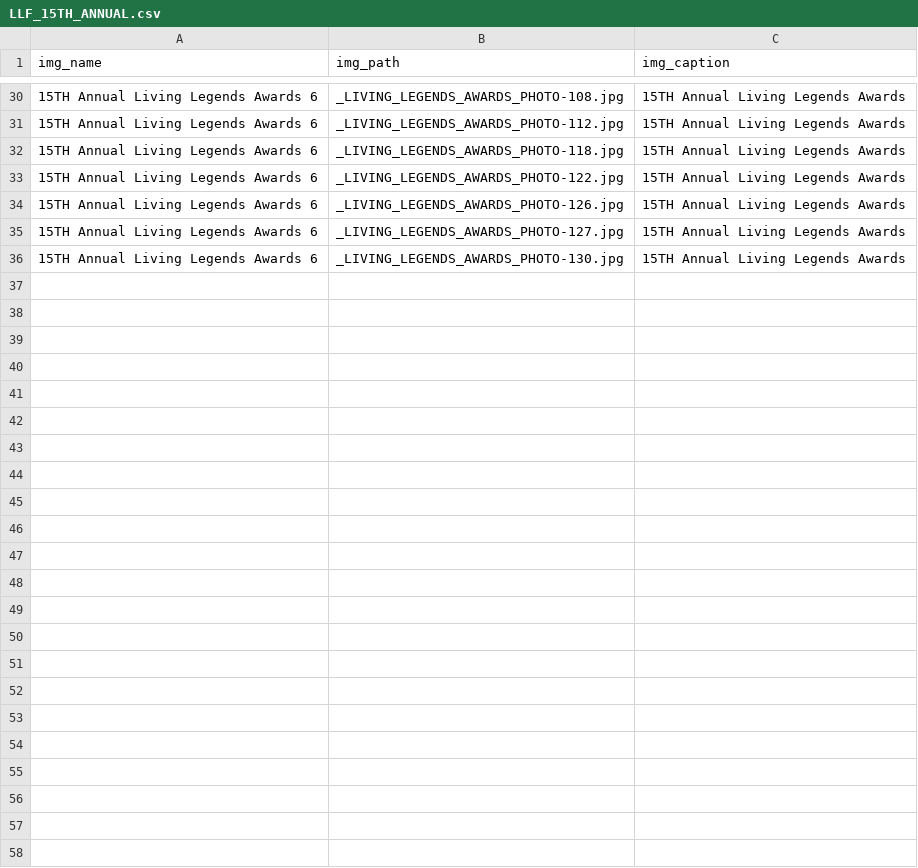
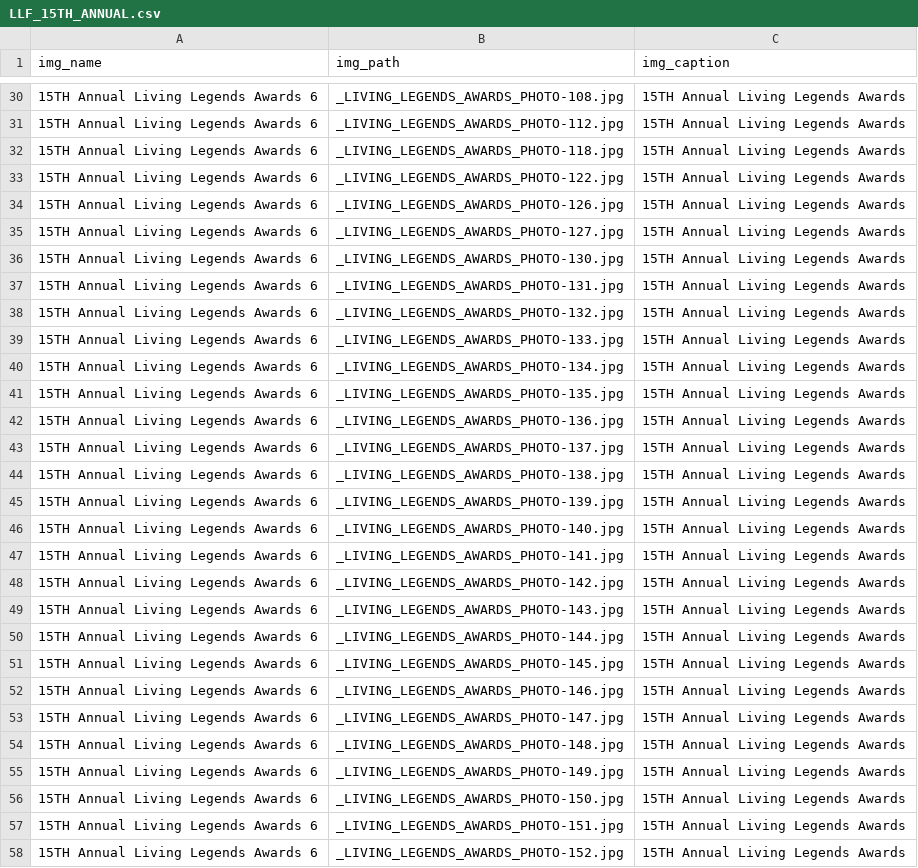
Before and after one commit to livinglegends/llf-site, a CSV file: _data/galleries/LLF_15TH_ANNUAL.csv, drawn as a sheet; only a part is shown, gaps mark what is left out; the diff names each change by its address in the sheet, - before the commit and + after, or states it on an @@ line.

Commit message:
added remaining photo galleries

```diff
--- a/_data/galleries/LLF_15TH_ANNUAL.csv
+++ b/_data/galleries/LLF_15TH_ANNUAL.csv
+row 37: 15TH Annual Living Legends Awards 6 | _LIVING_LEGENDS_AWARDS_PHOTO-131.jpg | 15TH Annual Living Legends Awards
+row 38: 15TH Annual Living Legends Awards 6 | _LIVING_LEGENDS_AWARDS_PHOTO-132.jpg | 15TH Annual Living Legends Awards
+row 39: 15TH Annual Living Legends Awards 6 | _LIVING_LEGENDS_AWARDS_PHOTO-133.jpg | 15TH Annual Living Legends Awards
+row 40: 15TH Annual Living Legends Awards 6 | _LIVING_LEGENDS_AWARDS_PHOTO-134.jpg | 15TH Annual Living Legends Awards
+row 41: 15TH Annual Living Legends Awards 6 | _LIVING_LEGENDS_AWARDS_PHOTO-135.jpg | 15TH Annual Living Legends Awards
+row 42: 15TH Annual Living Legends Awards 6 | _LIVING_LEGENDS_AWARDS_PHOTO-136.jpg | 15TH Annual Living Legends Awards
+row 43: 15TH Annual Living Legends Awards 6 | _LIVING_LEGENDS_AWARDS_PHOTO-137.jpg | 15TH Annual Living Legends Awards
+row 44: 15TH Annual Living Legends Awards 6 | _LIVING_LEGENDS_AWARDS_PHOTO-138.jpg | 15TH Annual Living Legends Awards
+row 45: 15TH Annual Living Legends Awards 6 | _LIVING_LEGENDS_AWARDS_PHOTO-139.jpg | 15TH Annual Living Legends Awards
+row 46: 15TH Annual Living Legends Awards 6 | _LIVING_LEGENDS_AWARDS_PHOTO-140.jpg | 15TH Annual Living Legends Awards
+row 47: 15TH Annual Living Legends Awards 6 | _LIVING_LEGENDS_AWARDS_PHOTO-141.jpg | 15TH Annual Living Legends Awards
+row 48: 15TH Annual Living Legends Awards 6 | _LIVING_LEGENDS_AWARDS_PHOTO-142.jpg | 15TH Annual Living Legends Awards
+row 49: 15TH Annual Living Legends Awards 6 | _LIVING_LEGENDS_AWARDS_PHOTO-143.jpg | 15TH Annual Living Legends Awards
+row 50: 15TH Annual Living Legends Awards 6 | _LIVING_LEGENDS_AWARDS_PHOTO-144.jpg | 15TH Annual Living Legends Awards
+row 51: 15TH Annual Living Legends Awards 6 | _LIVING_LEGENDS_AWARDS_PHOTO-145.jpg | 15TH Annual Living Legends Awards
+row 52: 15TH Annual Living Legends Awards 6 | _LIVING_LEGENDS_AWARDS_PHOTO-146.jpg | 15TH Annual Living Legends Awards
+row 53: 15TH Annual Living Legends Awards 6 | _LIVING_LEGENDS_AWARDS_PHOTO-147.jpg | 15TH Annual Living Legends Awards
+row 54: 15TH Annual Living Legends Awards 6 | _LIVING_LEGENDS_AWARDS_PHOTO-148.jpg | 15TH Annual Living Legends Awards
+row 55: 15TH Annual Living Legends Awards 6 | _LIVING_LEGENDS_AWARDS_PHOTO-149.jpg | 15TH Annual Living Legends Awards
+row 56: 15TH Annual Living Legends Awards 6 | _LIVING_LEGENDS_AWARDS_PHOTO-150.jpg | 15TH Annual Living Legends Awards
+row 57: 15TH Annual Living Legends Awards 6 | _LIVING_LEGENDS_AWARDS_PHOTO-151.jpg | 15TH Annual Living Legends Awards
+row 58: 15TH Annual Living Legends Awards 6 | _LIVING_LEGENDS_AWARDS_PHOTO-152.jpg | 15TH Annual Living Legends Awards
```
Also changed, not shown: _data/galleries/LLF_18TH_ANNUAL.csv, 11 other files.
